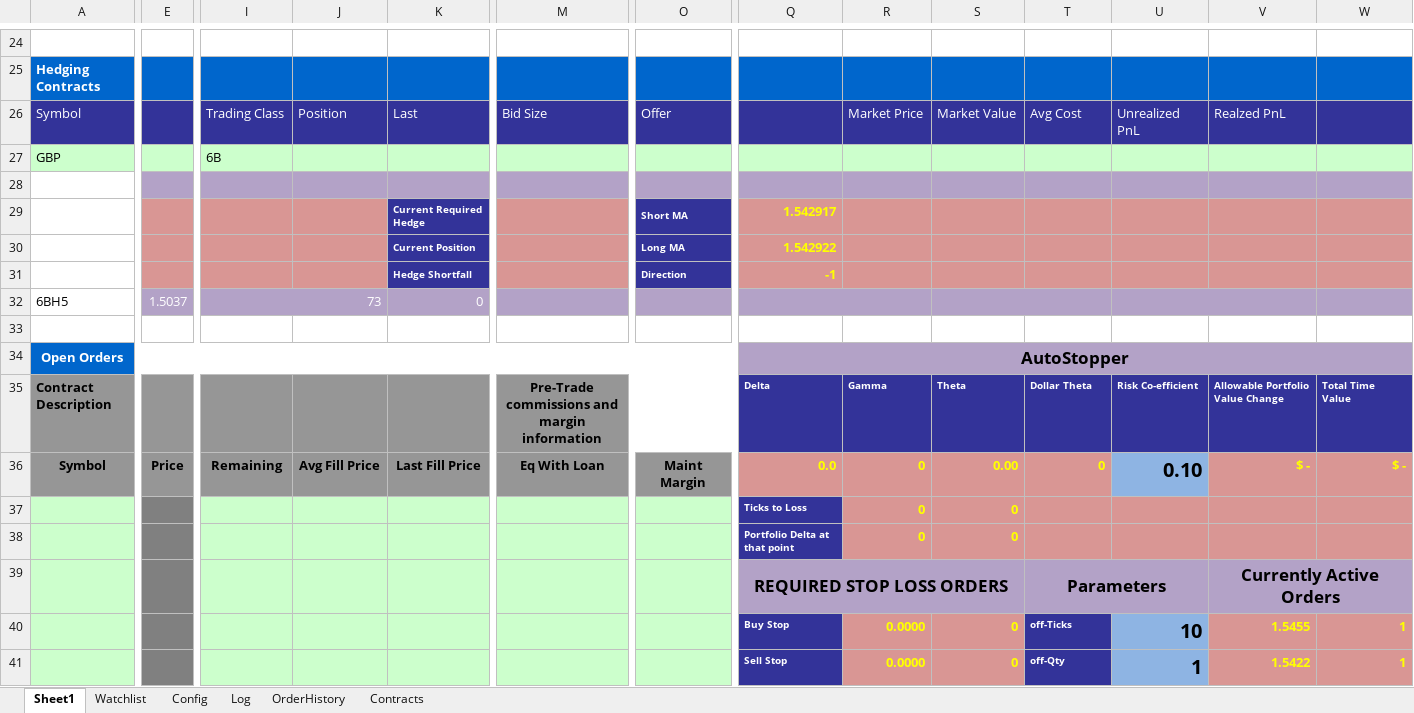
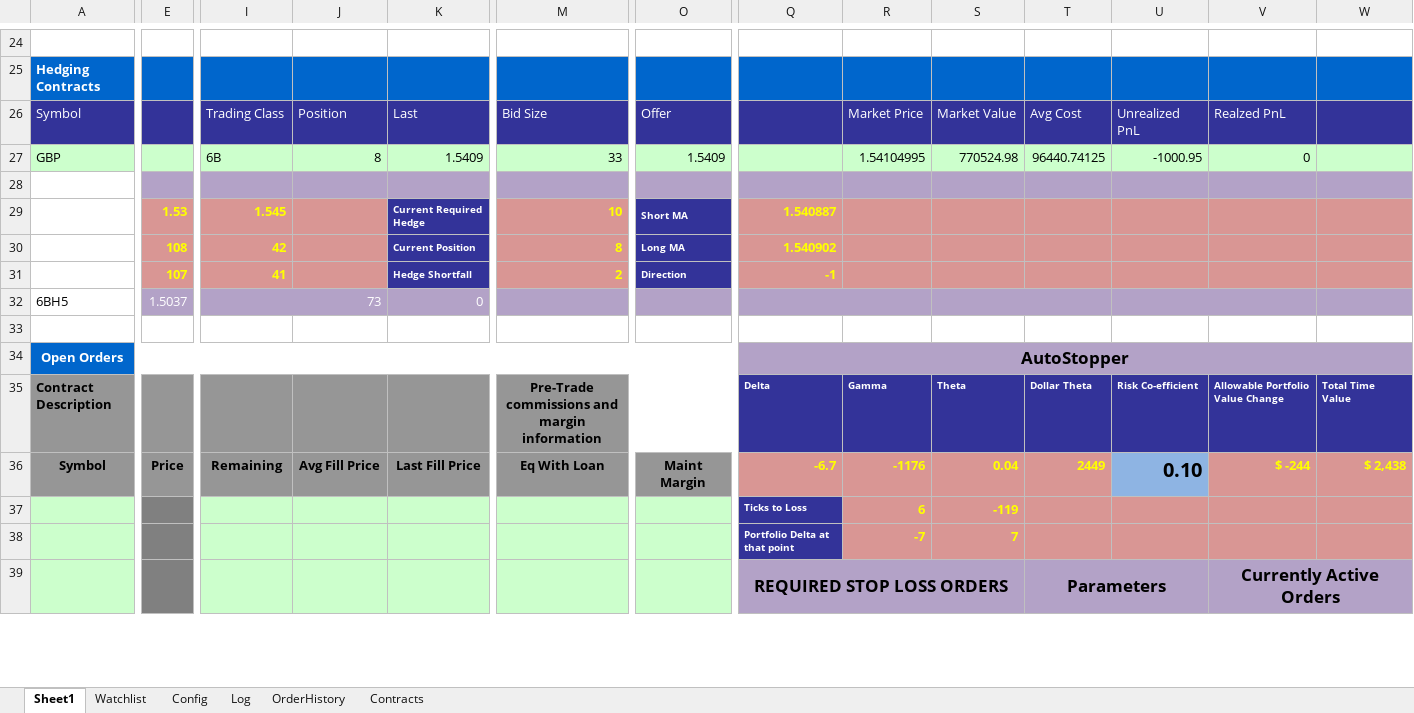
Before and after one commit to rssmith1/AFT-Production-Development, an Excel workbook: Monitor/Monitor.xlsm, sheet Sheet1, drawn as a sheet; only a part is shown, gaps mark what is left out; values as stored, in another font and other column widths than the file's, no borders; charts and pictures not drawn; removed rows and columns are numbered as before the commit, all else as after; rows hold the shown columns only; the diff covers the shown part only; the diff names each change by its address in the sheet, - before the commit and + after, or states it on an @@ line.

```diff
--- a/Monitor/Monitor.xlsm (sheet Sheet1)
+++ b/Monitor/Monitor.xlsm (sheet Sheet1)
-J27: (empty)
+J27: 8
-K27: (empty)
+K27: 1.5409
-M27: (empty)
+M27: 33
-O27: (empty)
+O27: 1.5409
-R27: (empty)
+R27: 1.54104995
-S27: (empty)
+S27: 770524.98
-T27: (empty)
+T27: 96440.74125
-U27: (empty)
+U27: -1000.95
-V27: (empty)
+V27: 0
-E29: (empty)
+E29: 1.53
-I29: (empty)
+I29: 1.545
-M29: (empty)
+M29: 10
-Q29: 1.542917
+Q29: 1.540887
-row 30:  |  |  |  | Current Position |  | Long MA | 1.542922
+row 30:  | 108 | 42 |  | Current Position | 8 | Long MA | 1.540902
-E31: (empty)
+E31: 107
-I31: (empty)
+I31: 41
-M31: (empty)
+M31: 2
-Q36: 0.0
+Q36: -6.7
-R36: 0
+R36: -1176
-S36: 0.00
+S36: 0.04
-T36: 0
+T36: 2449
-V36: $ -
+V36: $ -244
-W36: $ -
+W36: $ 2,438
-row 37:  |  |  |  |  |  |  | Ticks to Loss | 0 | 0
-row 38:  |  |  |  |  |  |  | Portfolio Delta at that point | 0 | 0
+row 37:  |  |  |  |  |  |  | Ticks to Loss | 6 | -119
+row 38:  |  |  |  |  |  |  | Portfolio Delta at that point | -7 | 7
-row 40:  |  |  |  |  |  |  | Buy Stop | 0.0000 | 0 | off-Ticks | 10 | 1.5455 | 1
-row 41:  |  |  |  |  |  |  | Sell Stop | 0.0000 | 0 | off-Qty | 1 | 1.5422 | 1
```
Also changed, not shown: 7 added rows, 5 removed rows and 4 edited cells elsewhere in this sheet, sheet Log, sheet OrderHistory, charts or pictures.
